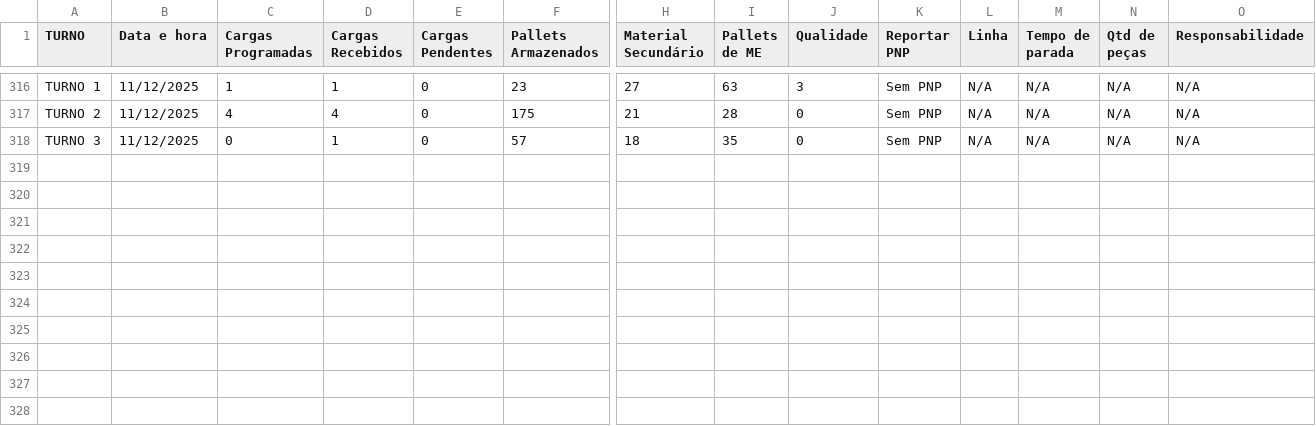
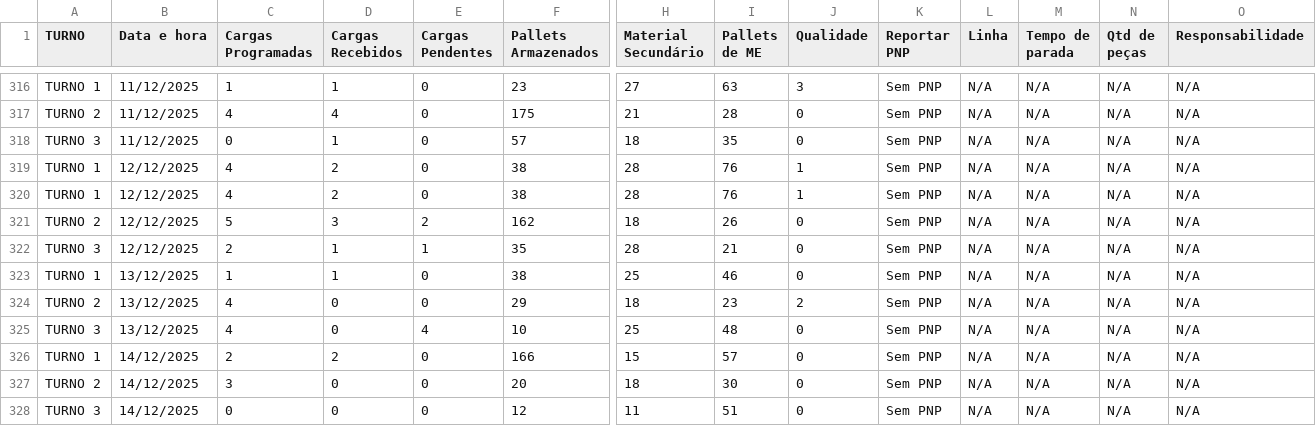
Before and after one commit to RelatorioGeral-Log-CAM/PassagemDeTurno, a TSV file: armazem-estojos-data.tsv, drawn as a sheet; only a part is shown, gaps mark what is left out; rows hold the shown columns only; the diff names each change by its address in the sheet, - before the commit and + after, or states it on an @@ line.

```diff
--- a/armazem-estojos-data.tsv
+++ b/armazem-estojos-data.tsv
+row 319: TURNO 1 | 12/12/2025 | 4 | 2 | 0 | 38 | 28 | 76 | 1 | Sem PNP | N/A | N/A | N/A | N/A
+row 320: TURNO 1 | 12/12/2025 | 4 | 2 | 0 | 38 | 28 | 76 | 1 | Sem PNP | N/A | N/A | N/A | N/A
+row 321: TURNO 2 | 12/12/2025 | 5 | 3 | 2 | 162 | 18 | 26 | 0 | Sem PNP | N/A | N/A | N/A | N/A
+row 322: TURNO 3 | 12/12/2025 | 2 | 1 | 1 | 35 | 28 | 21 | 0 | Sem PNP | N/A | N/A | N/A | N/A
+row 323: TURNO 1 | 13/12/2025 | 1 | 1 | 0 | 38 | 25 | 46 | 0 | Sem PNP | N/A | N/A | N/A | N/A
+row 324: TURNO 2 | 13/12/2025 | 4 | 0 | 0 | 29 | 18 | 23 | 2 | Sem PNP | N/A | N/A | N/A | N/A
+row 325: TURNO 3 | 13/12/2025 | 4 | 0 | 4 | 10 | 25 | 48 | 0 | Sem PNP | N/A | N/A | N/A | N/A
+row 326: TURNO 1 | 14/12/2025 | 2 | 2 | 0 | 166 | 15 | 57 | 0 | Sem PNP | N/A | N/A | N/A | N/A
+row 327: TURNO 2 | 14/12/2025 | 3 | 0 | 0 | 20 | 18 | 30 | 0 | Sem PNP | N/A | N/A | N/A | N/A
+row 328: TURNO 3 | 14/12/2025 | 0 | 0 | 0 | 12 | 11 | 51 | 0 | Sem PNP | N/A | N/A | N/A | N/A
```
Also changed, not shown: expedicao-data.tsv, expedicao-hora-hora-data.tsv, 4 other files.
